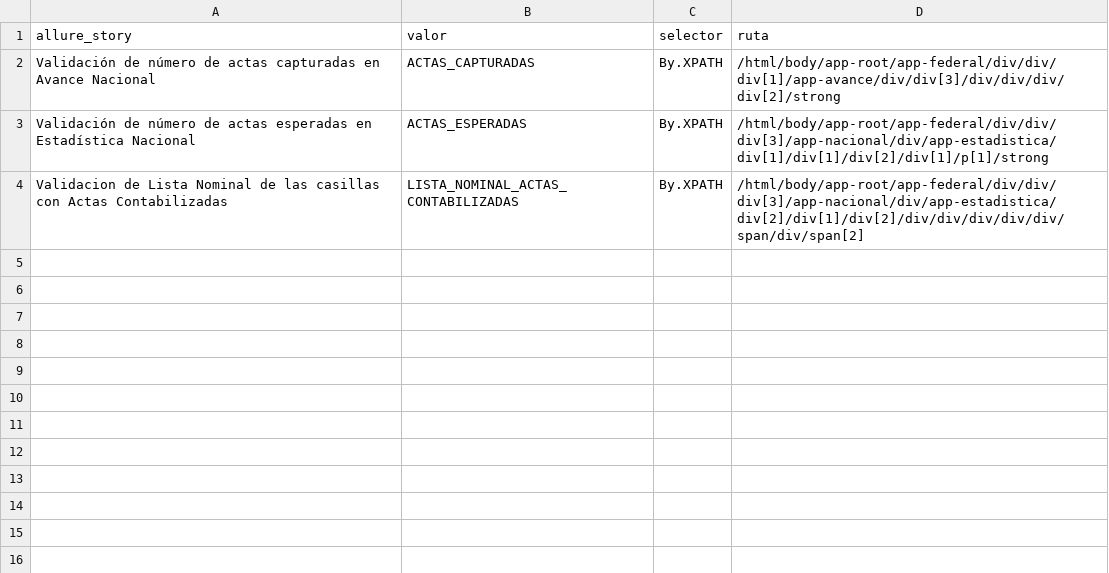
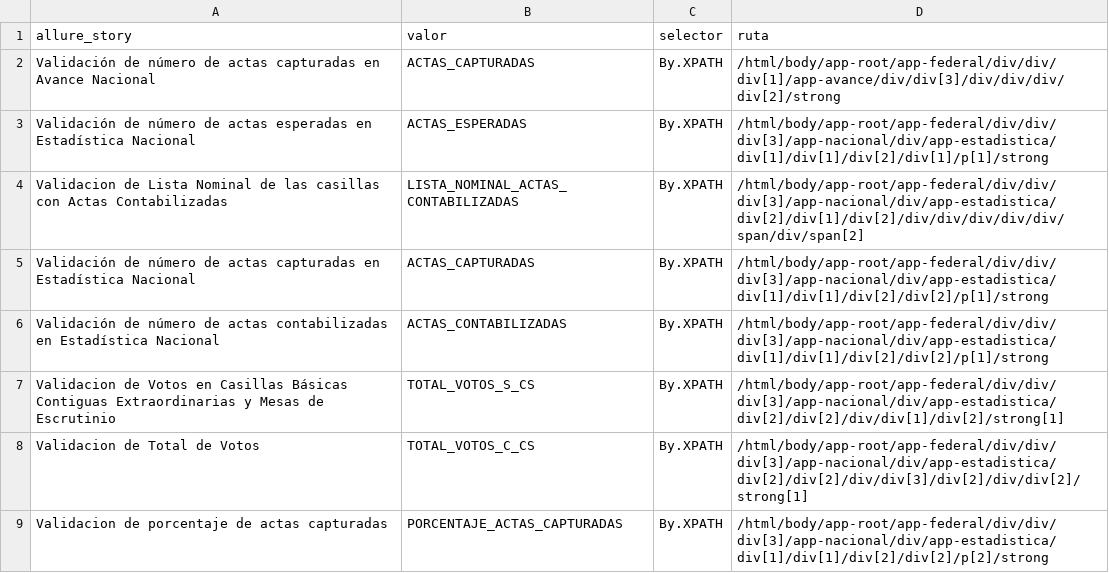
Before and after one commit to ericruizINE/descargaCSV, a CSV file: elementos.csv, drawn as a sheet.

```diff
--- a/elementos.csv
+++ b/elementos.csv
@@ -4 +4,6 @@ Validación de número de actas esperadas en Estadística Nacional,ACTAS_ESPERAD
 Validacion de Lista Nominal de las casillas con Actas Contabilizadas,LISTA_NOMINAL_ACTAS_CONTABILIZADAS,By.XPATH,/html/body/app-root/app-federal/div/div/div[3]/app-nacional/div/app-estadistica/div[2]/div[1]/div[2]/div/div/div/div/div/span/div/span[2]
+Validación de número de actas capturadas en Estadística Nacional,ACTAS_CAPTURADAS,By.XPATH,/html/body/app-root/app-federal/div/div/div[3]/app-nacional/div/app-estadistica/div[1]/div[1]/div[2]/div[2]/p[1]/strong
+Validación de número de actas contabilizadas en Estadística Nacional,ACTAS_CONTABILIZADAS,By.XPATH,/html/body/app-root/app-federal/div/div/div[3]/app-nacional/div/app-estadistica/div[1]/div[1]/div[2]/div[2]/p[1]/strong
+Validacion de Votos en Casillas Básicas Contiguas Extraordinarias y Mesas de Escrutinio,TOTAL_VOTOS_S_CS, By.XPATH,/html/body/app-root/app-federal/div/div/div[3]/app-nacional/div/app-estadistica/div[2]/div[2]/div/div[1]/div[2]/strong[1]
+Validacion de Total de Votos,TOTAL_VOTOS_C_CS, By.XPATH,/html/body/app-root/app-federal/div/div/div[3]/app-nacional/div/app-estadistica/div[2]/div[2]/div/div[3]/div[2]/div/div[2]/strong[1]
+Validacion de porcentaje de actas capturadas,PORCENTAJE_ACTAS_CAPTURADAS, By.XPATH,/html/body/app-root/app-federal/div/div/div[3]/app-nacional/div/app-estadistica/div[1]/div[1]/div[2]/div[2]/p[2]/strong
```
Also changed, not shown: 1 other file.
